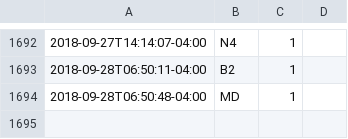
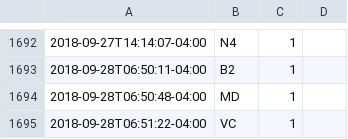
Before and after one commit to gmkarl/todo, a CSV file: Routine/meds/2018-meds.csv, drawn as a sheet; only a part is shown, gaps mark what is left out; the diff names each change by its address in the sheet, - before the commit and + after, or states it on an @@ line.

Commit message:
meds VC 1

```diff
--- a/Routine/meds/2018-meds.csv
+++ b/Routine/meds/2018-meds.csv
+row 1695: 2018-09-28T06:51:22-04:00 | VC | 1
```
